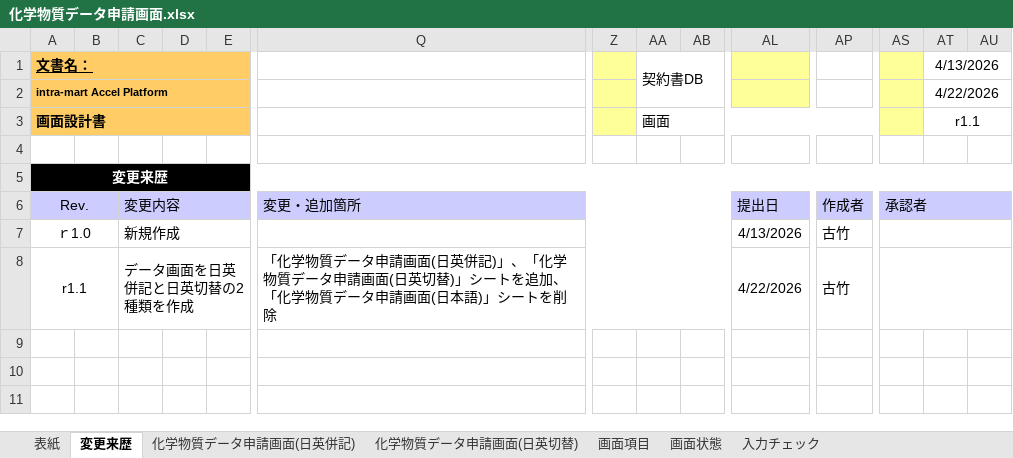
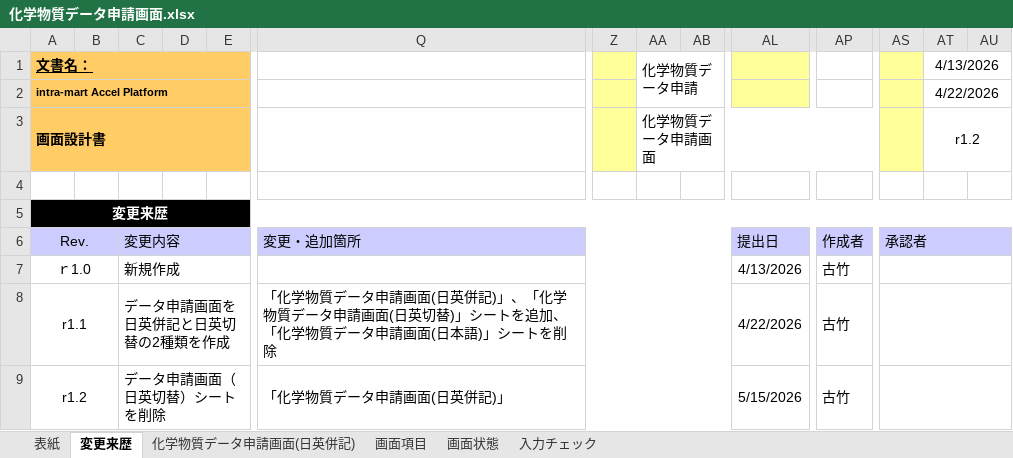
Before and after one commit to kitabayashi46/hrs_certificate, an Excel workbook: 20_設計書/化学物質データ申請画面.xlsx, sheet 変更来歴, drawn as a sheet; only a part is shown, gaps mark what is left out; values as stored, in another font and other column widths than the file's, no borders; rows hold the shown columns only; the diff names each change by its address in the sheet, - before the commit and + after, or states it on an @@ line.

```diff
--- a/20_設計書/化学物質データ申請画面.xlsx (sheet 変更来歴)
+++ b/20_設計書/化学物質データ申請画面.xlsx (sheet 変更来歴)
-sheet tab: 化学物質データ申請画面(日英切替)
-AA1: 契約書DB
+AA1: 化学物質データ申請
-AA3 (化学物質データ申請): 画面
+AA3 (化学物質データ申請): 化学物質データ申請画面
-AT3 (4/13/2026): r1.1
+AT3 (4/13/2026): r1.2
-C8: データ画面を日英併記と日英切替の2種類を作成
+C8: データ申請画面を日英併記と日英切替の2種類を作成
+row 9: r1.2 |  | データ申請画面（日英切替）シートを削除 |  |  | 「化学物質データ申請画面(日英併記)」 |  |  |  | 5/15/2026 | 古竹
```
Also changed, not shown: sheet 化学物質データ申請画面(日英併記), sheet 表紙, charts or pictures, 20_設計書/化学物質データ申請確認画面.xlsx, 20_設計書/化学物質申請完了画面.xlsx.
